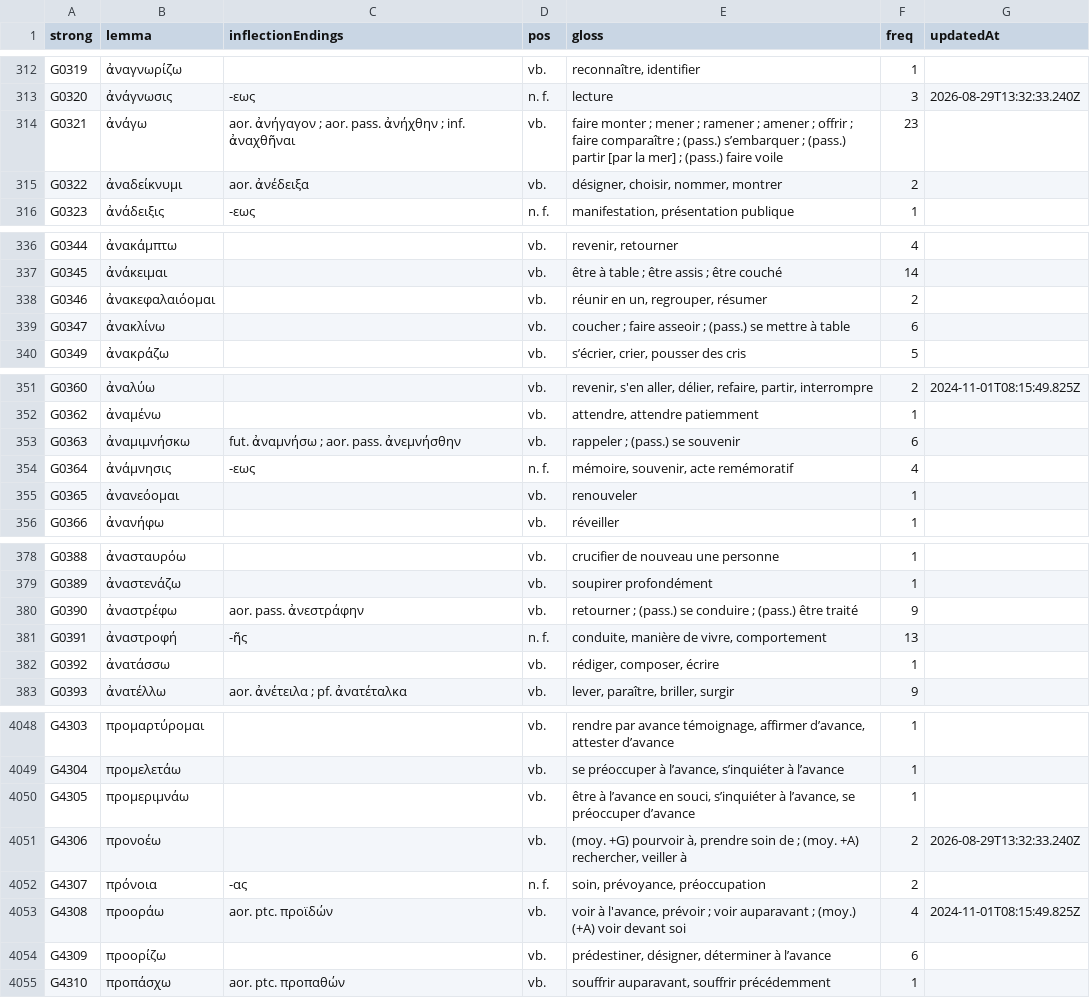
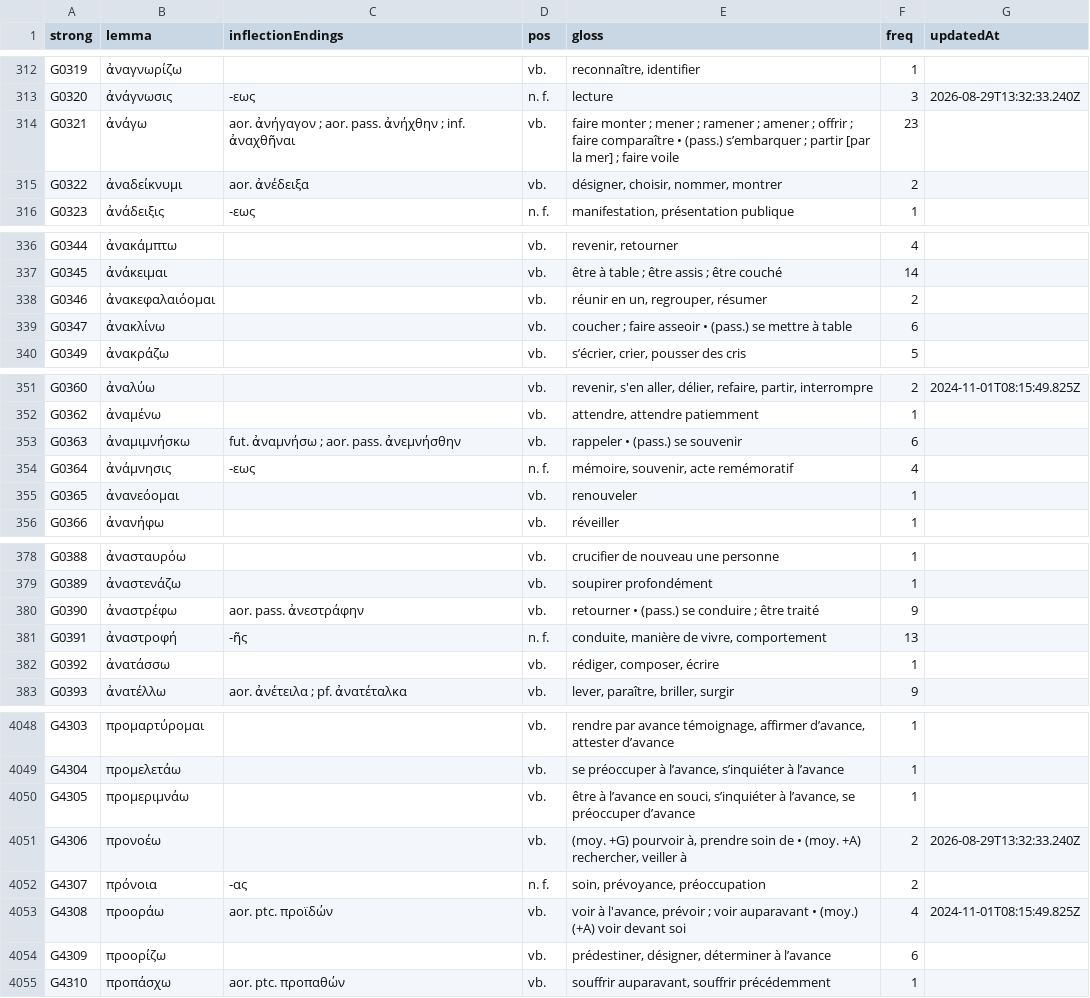
Before and after one commit to zdettwiler/lexique-du-lecteur-biblique, a CSV file: data/llb.csv, drawn as a sheet; only a part is shown, gaps mark what is left out; the diff covers the shown part only.

```diff
--- a/data/llb.csv
+++ b/data/llb.csv
@@ -313,3 +313,3 @@ G0319,ἀναγνωρίζω,,vb.,"reconnaître, identifier",1,
 G0320,ἀνάγνωσις,-εως,n. f.,lecture,3,2026-08-29T13:32:33.240Z
-G0321,ἀνάγω,aor. ἀνήγαγον ; aor. pass. ἀνήχθην ; inf. ἀναχθῆναι,vb.,faire monter ; mener ; ramener ; amener ; offrir ; faire comparaître ; (pass.) s’embarquer ; (pass.) partir [par la mer] ; (pass.) faire voile,23,
+G0321,ἀνάγω,aor. ἀνήγαγον ; aor. pass. ἀνήχθην ; inf. ἀναχθῆναι,vb.,faire monter ; mener ; ramener ; amener ; offrir ; faire comparaître • (pass.) s’embarquer ; partir [par la mer] ; faire voile,23,
 G0322,ἀναδείκνυμι,aor. ἀνέδειξα,vb.,"désigner, choisir, nommer, montrer",2,
@@ -338,3 +338,3 @@ G0345,ἀνάκειμαι,,vb.,être à table ; être assis ; être couché,1
 G0346,ἀνακεφαλαιόομαι,,vb.,"réunir en un, regrouper, résumer",2,
-G0347,ἀνακλίνω,,vb.,coucher ; faire asseoir ; (pass.) se mettre à table,6,
+G0347,ἀνακλίνω,,vb.,coucher ; faire asseoir • (pass.) se mettre à table,6,
 G0349,ἀνακράζω,,vb.,"s’écrier, crier, pousser des cris",5,
@@ -352,3 +352,3 @@ G0360,ἀναλύω,,vb.,"revenir, s'en aller, délier, refaire, partir, interr
 G0362,ἀναμένω,,vb.,"attendre, attendre patiemment",1,
-G0363,ἀναμιμνήσκω,fut. ἀναμνήσω ; aor. pass. ἀνεμνήσθην,vb.,rappeler ; (pass.) se souvenir,6,
+G0363,ἀναμιμνήσκω,fut. ἀναμνήσω ; aor. pass. ἀνεμνήσθην,vb.,rappeler • (pass.) se souvenir,6,
 G0364,ἀνάμνησις,-εως,n. f.,"mémoire, souvenir, acte remémoratif",4,
@@ -379,3 +379,3 @@ G0388,ἀνασταυρόω,,vb.,crucifier de nouveau une personne,1,
 G0389,ἀναστενάζω,,vb.,soupirer profondément,1,
-G0390,ἀναστρέφω,aor. pass. ἀνεστράφην,vb.,retourner ; (pass.) se conduire ; (pass.) être traité,9,
+G0390,ἀναστρέφω,aor. pass. ἀνεστράφην,vb.,retourner • (pass.) se conduire ; être traité,9,
 G0391,ἀναστροφή,-ῆς,n. f.,"conduite, manière de vivre, comportement",13,
@@ -4050,5 +4050,5 @@ G4304,προμελετάω,,vb.,"se préoccuper à l’avance, s’inquiéter
 G4305,προμεριμνάω,,vb.,"être à l’avance en souci, s’inquiéter à l’avance, se préoccuper d’avance",1,
-G4306,προνοέω,,vb.,"(moy. +G) pourvoir à, prendre soin de ; (moy. +A) rechercher, veiller à",2,2026-08-29T13:32:33.240Z
+G4306,προνοέω,,vb.,"(moy. +G) pourvoir à, prendre soin de • (moy. +A) rechercher, veiller à",2,2026-08-29T13:32:33.240Z
 G4307,πρόνοια,-ας,n. f.,"soin, prévoyance, préoccupation",2,
-G4308,προοράω,aor. ptc. προϊδών,vb.,"voir à l'avance, prévoir ; voir auparavant ; (moy.) (+A) voir devant soi",4,2024-11-01T08:15:49.825Z
+G4308,προοράω,aor. ptc. προϊδών,vb.,"voir à l'avance, prévoir ; voir auparavant • (moy.) (+A) voir devant soi",4,2024-11-01T08:15:49.825Z
 G4309,προορίζω,,vb.,"prédestiner, désigner, déterminer à l’avance",6,
```
Also changed, not shown: 53 edited cells elsewhere in this file.
